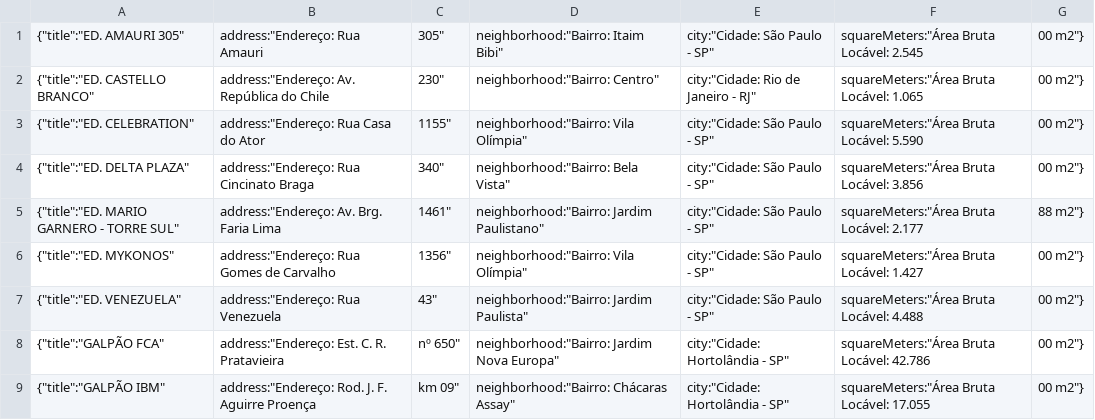
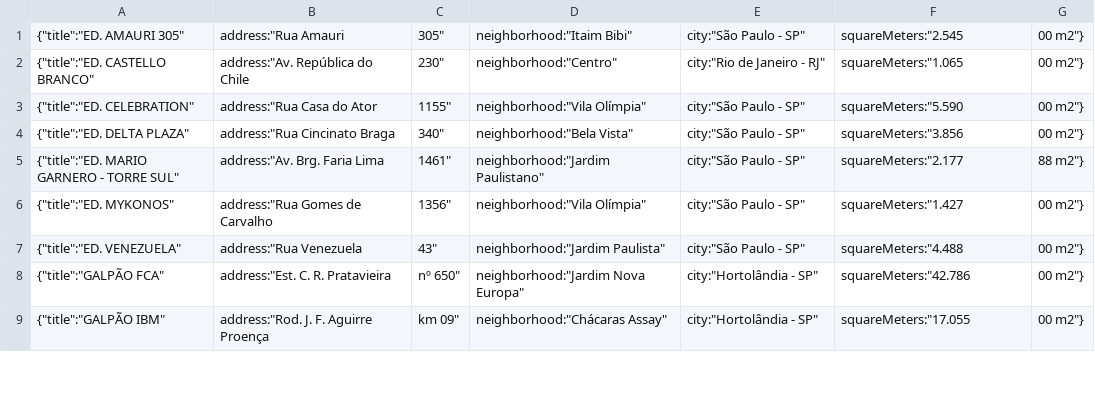
Before and after one commit to pliniocampinas/scrap-fiis-brs, a CSV file: scrapped-content/assets-location.csv, drawn as a sheet; only a part is shown; the diff covers the shown part only.

Commit message:
Trim data

```diff
--- a/scrapped-content/assets-location.csv
+++ b/scrapped-content/assets-location.csv
@@ -1,9 +1,9 @@
-{"title":"ED. AMAURI 305","address":"Endereço: Rua Amauri, 305","neighborhood":"Bairro: Itaim Bibi","city":"Cidade: São Paulo - SP","squareMeters":"Área Bruta Locável: 2.545,00 m2"}
-{"title":"ED. CASTELLO BRANCO","address":"Endereço: Av. República do Chile, 230","neighborhood":"Bairro: Centro","city":"Cidade: Rio de Janeiro - RJ","squareMeters":"Área Bruta Locável: 1.065,00 m2"}
-{"title":"ED. CELEBRATION","address":"Endereço: Rua Casa do Ator, 1155","neighborhood":"Bairro: Vila Olímpia","city":"Cidade: São Paulo - SP","squareMeters":"Área Bruta Locável: 5.590,00 m2"}
-{"title":"ED. DELTA PLAZA","address":"Endereço: Rua Cincinato Braga, 340","neighborhood":"Bairro: Bela Vista","city":"Cidade: São Paulo - SP","squareMeters":"Área Bruta Locável: 3.856,00 m2"}
-{"title":"ED. MARIO GARNERO - TORRE SUL","address":"Endereço: Av. Brg. Faria Lima, 1461","neighborhood":"Bairro: Jardim Paulistano","city":"Cidade: São Paulo - SP","squareMeters":"Área Bruta Locável: 2.177,88 m2"}
-{"title":"ED. MYKONOS","address":"Endereço: Rua Gomes de Carvalho, 1356","neighborhood":"Bairro: Vila Olímpia","city":"Cidade: São Paulo - SP","squareMeters":"Área Bruta Locável: 1.427,00 m2"}
-{"title":"ED. VENEZUELA","address":"Endereço: Rua Venezuela, 43","neighborhood":"Bairro: Jardim Paulista","city":"Cidade: São Paulo - SP","squareMeters":"Área Bruta Locável: 4.488,00 m2"}
-{"title":"GALPÃO FCA","address":"Endereço: Est. C. R. Pratavieira, nº 650","neighborhood":"Bairro: Jardim Nova Europa","city":"Cidade: Hortolândia - SP","squareMeters":"Área Bruta Locável: 42.786,00 m2"}
-{"title":"GALPÃO IBM","address":"Endereço: Rod. J. F. Aguirre Proença, km 09","neighborhood":"Bairro: Chácaras Assay","city":"Cidade: Hortolândia - SP","squareMeters":"Área Bruta Locável: 17.055,00 m2"}
+{"title":"ED. AMAURI 305","address":"Rua Amauri, 305","neighborhood":"Itaim Bibi","city":"São Paulo - SP","squareMeters":"2.545,00 m2"}
+{"title":"ED. CASTELLO BRANCO","address":"Av. República do Chile, 230","neighborhood":"Centro","city":"Rio de Janeiro - RJ","squareMeters":"1.065,00 m2"}
+{"title":"ED. CELEBRATION","address":"Rua Casa do Ator, 1155","neighborhood":"Vila Olímpia","city":"São Paulo - SP","squareMeters":"5.590,00 m2"}
+{"title":"ED. DELTA PLAZA","address":"Rua Cincinato Braga, 340","neighborhood":"Bela Vista","city":"São Paulo - SP","squareMeters":"3.856,00 m2"}
+{"title":"ED. MARIO GARNERO - TORRE SUL","address":"Av. Brg. Faria Lima, 1461","neighborhood":"Jardim Paulistano","city":"São Paulo - SP","squareMeters":"2.177,88 m2"}
+{"title":"ED. MYKONOS","address":"Rua Gomes de Carvalho, 1356","neighborhood":"Vila Olímpia","city":"São Paulo - SP","squareMeters":"1.427,00 m2"}
+{"title":"ED. VENEZUELA","address":"Rua Venezuela, 43","neighborhood":"Jardim Paulista","city":"São Paulo - SP","squareMeters":"4.488,00 m2"}
+{"title":"GALPÃO FCA","address":"Est. C. R. Pratavieira, nº 650","neighborhood":"Jardim Nova Europa","city":"Hortolândia - SP","squareMeters":"42.786,00 m2"}
+{"title":"GALPÃO IBM","address":"Rod. J. F. Aguirre Proença, km 09","neighborhood":"Chácaras Assay","city":"Hortolândia - SP","squareMeters":"17.055,00 m2"}
```
Also changed, not shown: 32 edited cells elsewhere in this file, 1 other file.
